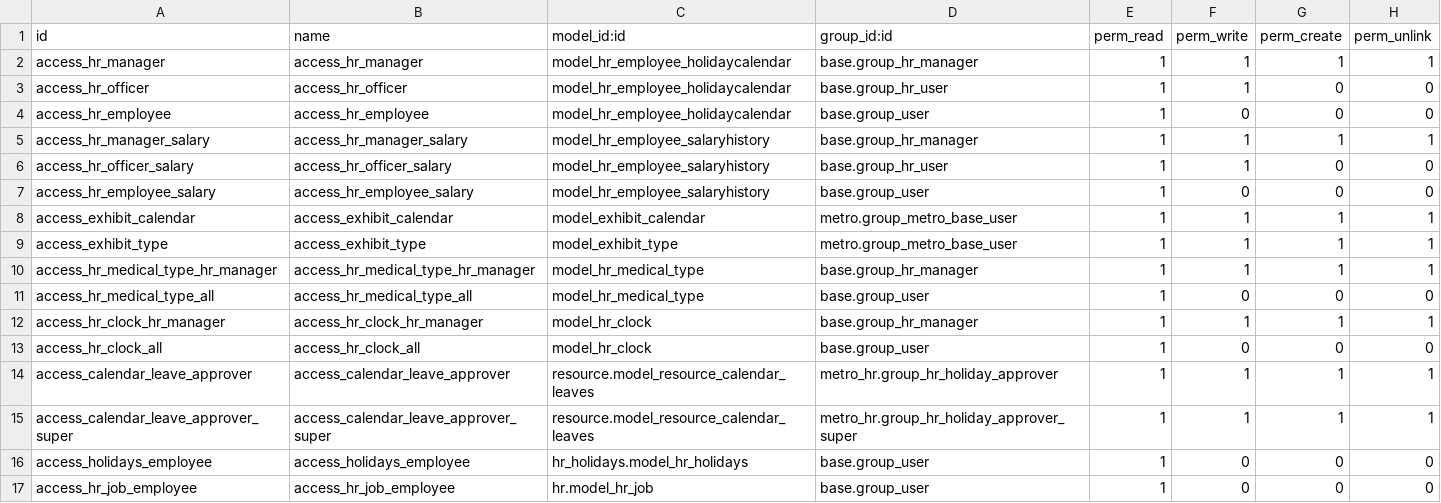
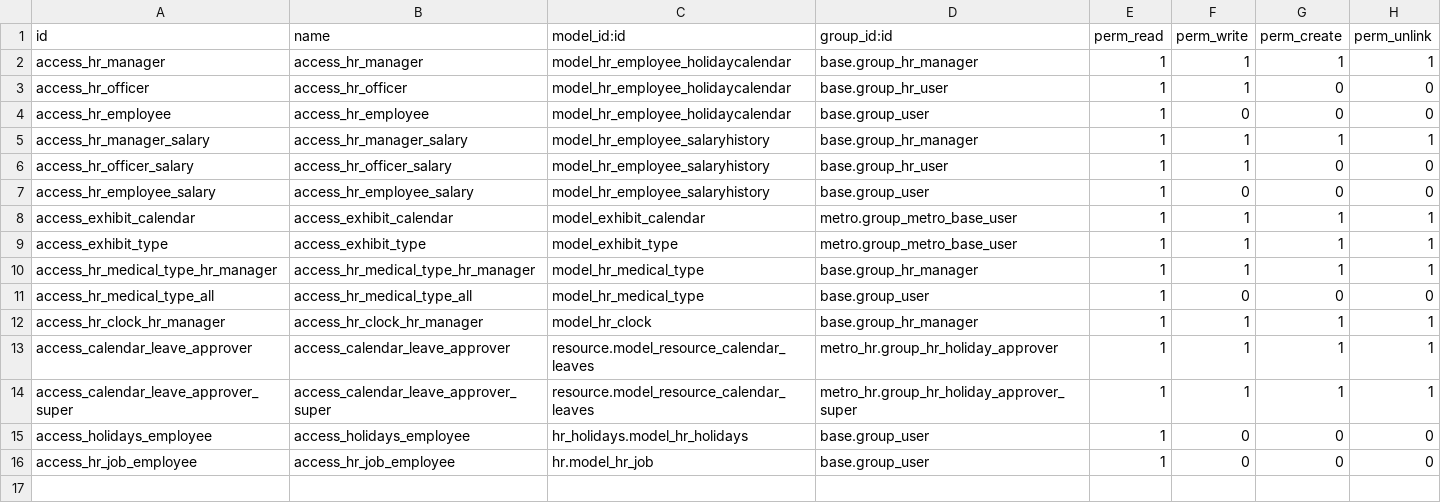
Before and after one commit to hoangtk/metrotowtruck, a CSV file: metro_hr/security/ir.model.access.csv, drawn as a sheet.

```diff
--- a/metro_hr/security/ir.model.access.csv
+++ b/metro_hr/security/ir.model.access.csv
@@ -12,3 +12,2 @@ access_hr_medical_type_all,access_hr_medical_type_all,model_hr_medical_type,base
 access_hr_clock_hr_manager,access_hr_clock_hr_manager,model_hr_clock,base.group_hr_manager,1,1,1,1
-access_hr_clock_all,access_hr_clock_all,model_hr_clock,base.group_user,1,0,0,0
 access_calendar_leave_approver,access_calendar_leave_approver,resource.model_resource_calendar_leaves,metro_hr.group_hr_holiday_approver,1,1,1,1
```
Also changed, not shown: 3 other files.
